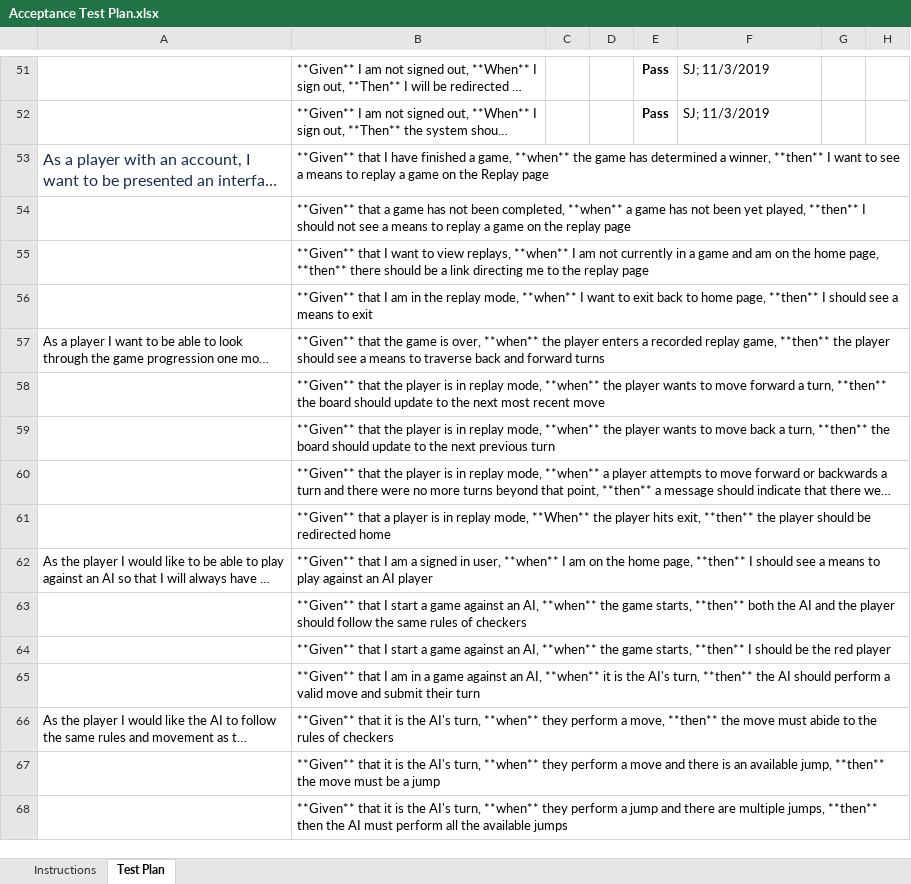
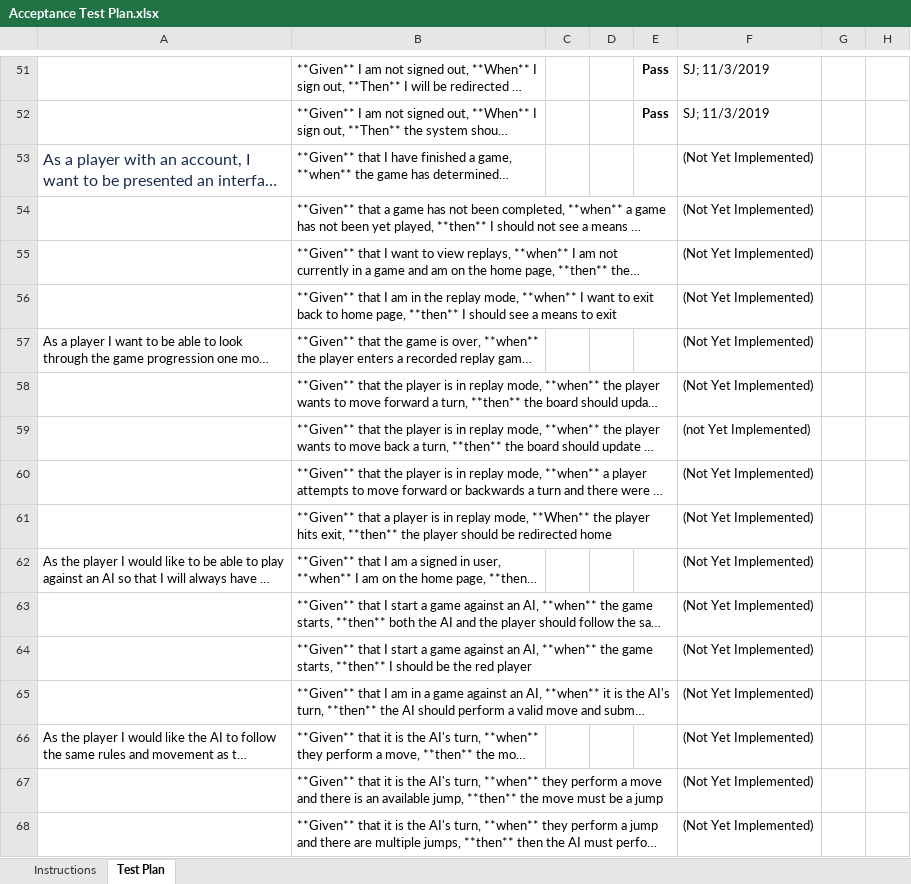
Before and after one commit to rmadulka/checkers-app, an Excel workbook: etc/Acceptance Test Plan.xlsx, sheet Test Plan, drawn as a sheet; only a part is shown, gaps mark what is left out; long unchanged cells end in …; values as stored, in another font and other column widths than the file's, no borders; conditional formats not drawn; the diff names each change by its address in the sheet, - before the commit and + after, or states it on an @@ line.

```diff
--- a/etc/Acceptance Test Plan.xlsx (sheet Test Plan)
+++ b/etc/Acceptance Test Plan.xlsx (sheet Test Plan)
-F53:F58: (empty)
+F53:F58: (Not Yet Implemented)
-F59: (empty)
+F59: (not Yet Implemented)
-F60:F68: (empty)
+F60:F68: (Not Yet Implemented)
```
Also changed, not shown: 5 other files.
